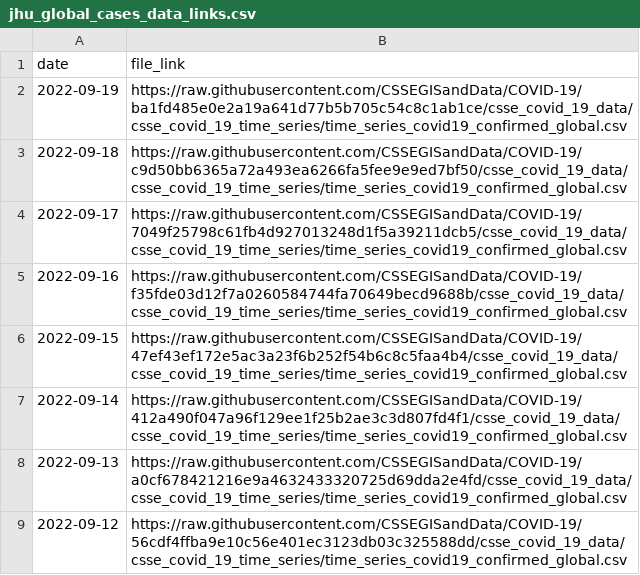
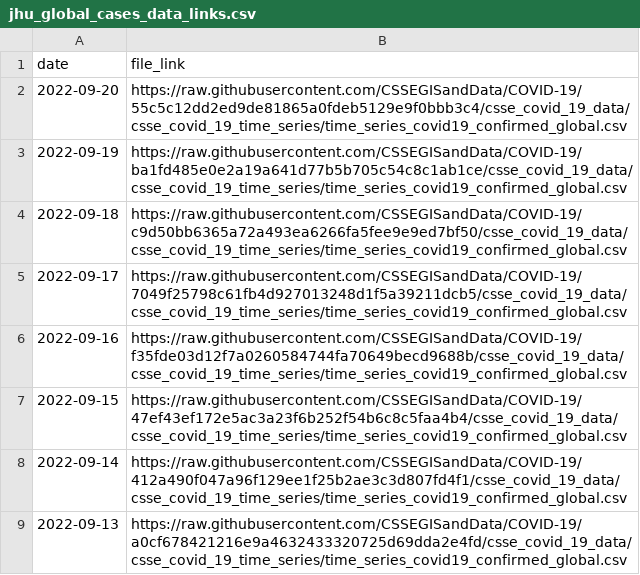
Before and after one commit to reichlab/covidData, a CSV file: data/jhu_global_cases_data_links.csv, drawn as a sheet; only a part is shown; the shorter side is filled out with more unchanged rows; the diff names each change by its address in the sheet, - before the commit and + after, or states it on an @@ line.

```diff
--- a/data/jhu_global_cases_data_links.csv
+++ b/data/jhu_global_cases_data_links.csv
+row 2: 2022-09-20 | https://raw.githubusercontent.com/CSSEGISandData/COVID-19/55c5c12dd2ed9de81865a0fdeb5129e9f0bbb3c4/csse_covid_19_data/csse_covid_19_time_series/time_series_covid19_confirmed_global.csv
```
Also changed, not shown: data/jhu_global_deaths_data_links.csv, data/jhu_us_cases_data_links.csv, 1 other file.
